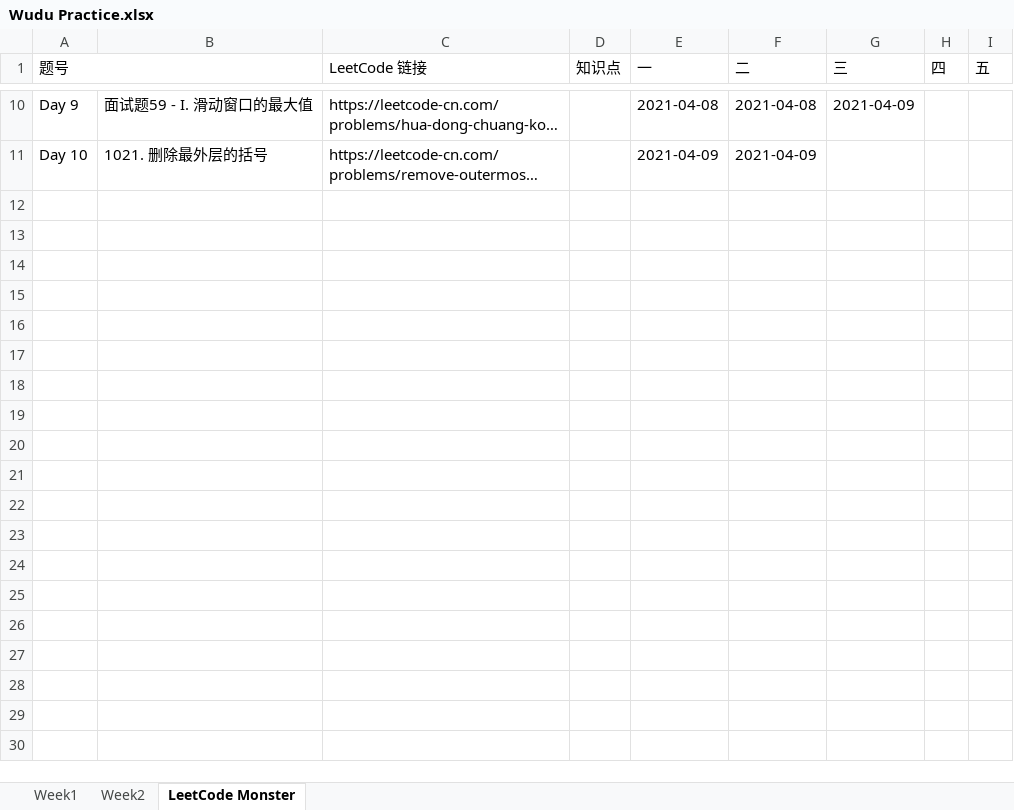
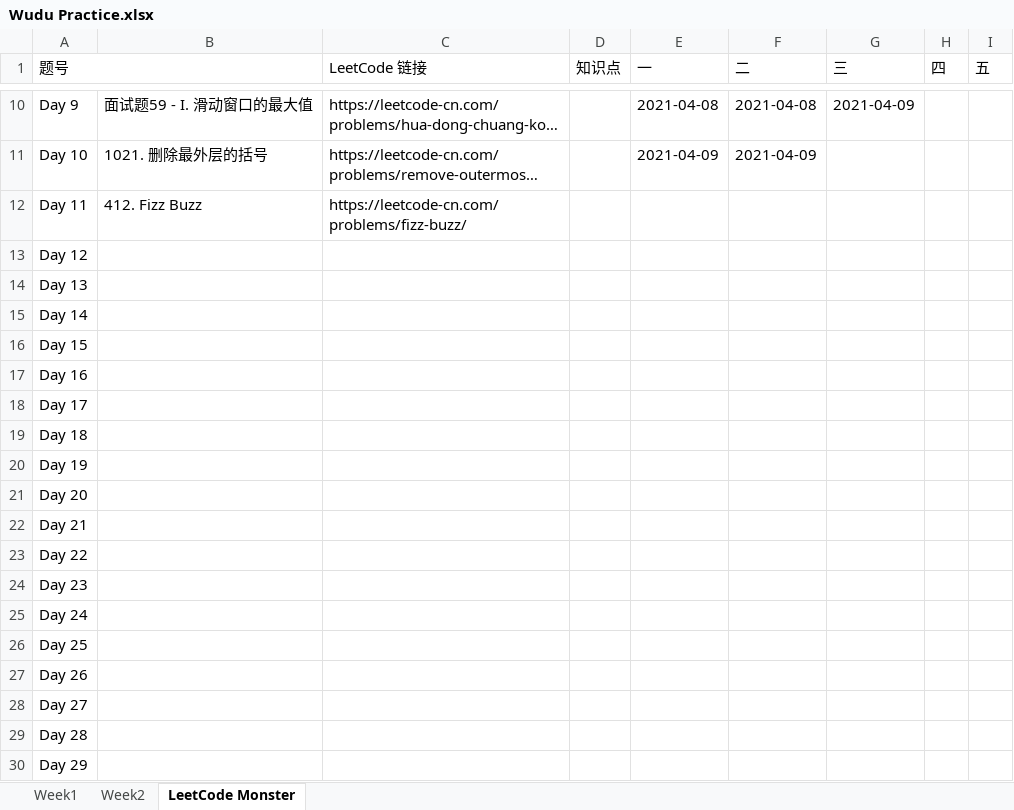
Before and after one commit to automano/Golang-LeetCode, an Excel workbook: Wudu Practice.xlsx, sheet LeetCode Monster, drawn as a sheet; only a part is shown, gaps mark what is left out; long unchanged cells end in …; values as stored, in another font and other column widths than the file's, no cell formats; the diff covers the shown part only; the diff names each change by its address in the sheet, - before the commit and + after, or states it on an @@ line.

```diff
--- a/Wudu Practice.xlsx (sheet LeetCode Monster)
+++ b/Wudu Practice.xlsx (sheet LeetCode Monster)
+row 12: Day 11 | 412. Fizz Buzz | https://leetcode-cn.com/problems/fizz-buzz/
+row 13: Day 12
+row 14: Day 13
+row 15: Day 14
+row 16: Day 15
+row 17: Day 16
+row 18: Day 17
+row 19: Day 18
+row 20: Day 19
+row 21: Day 20
+row 22: Day 21
+row 23: Day 22
+row 24: Day 23
+row 25: Day 24
+row 26: Day 25
+row 27: Day 26
+row 28: Day 27
+row 29: Day 28
+row 30: Day 29
```
Also changed, not shown: 41 added rows elsewhere in this sheet, sheet Week1, sheet Week2, cell formats, 3 other files.
